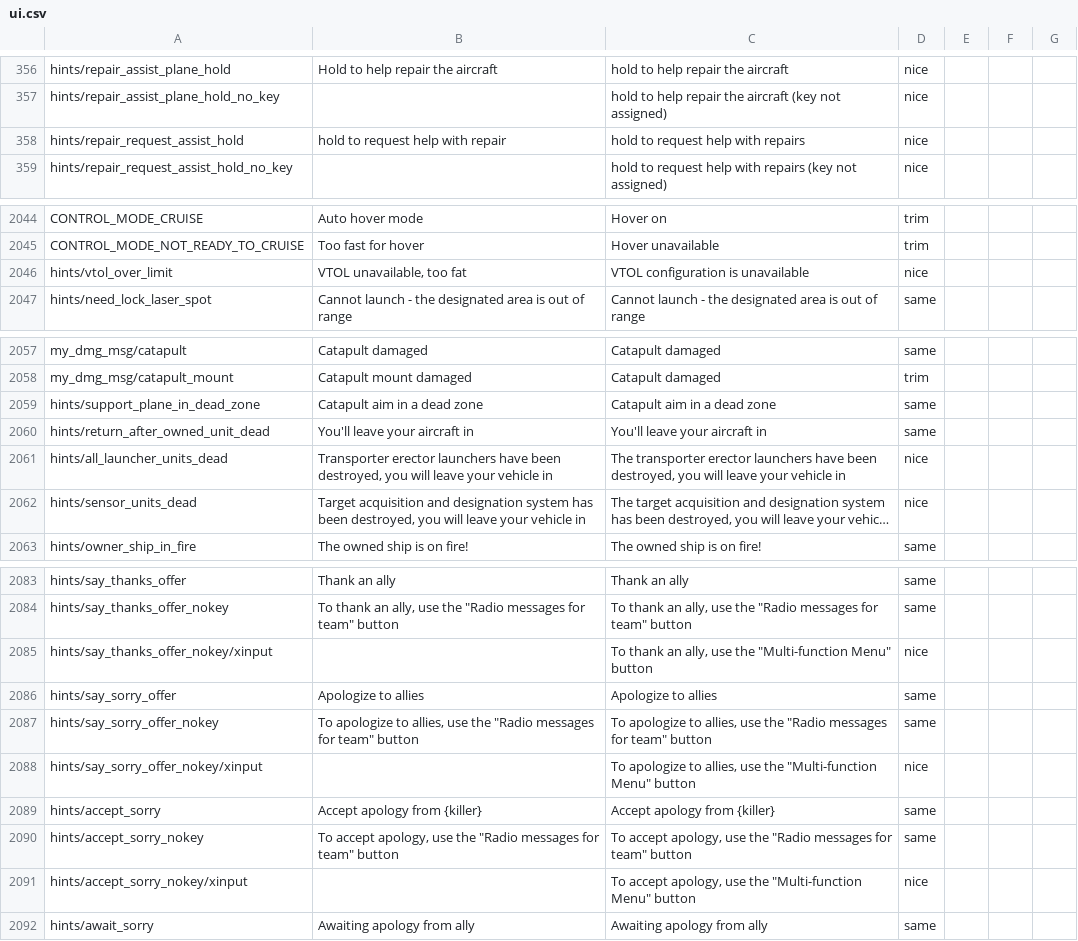
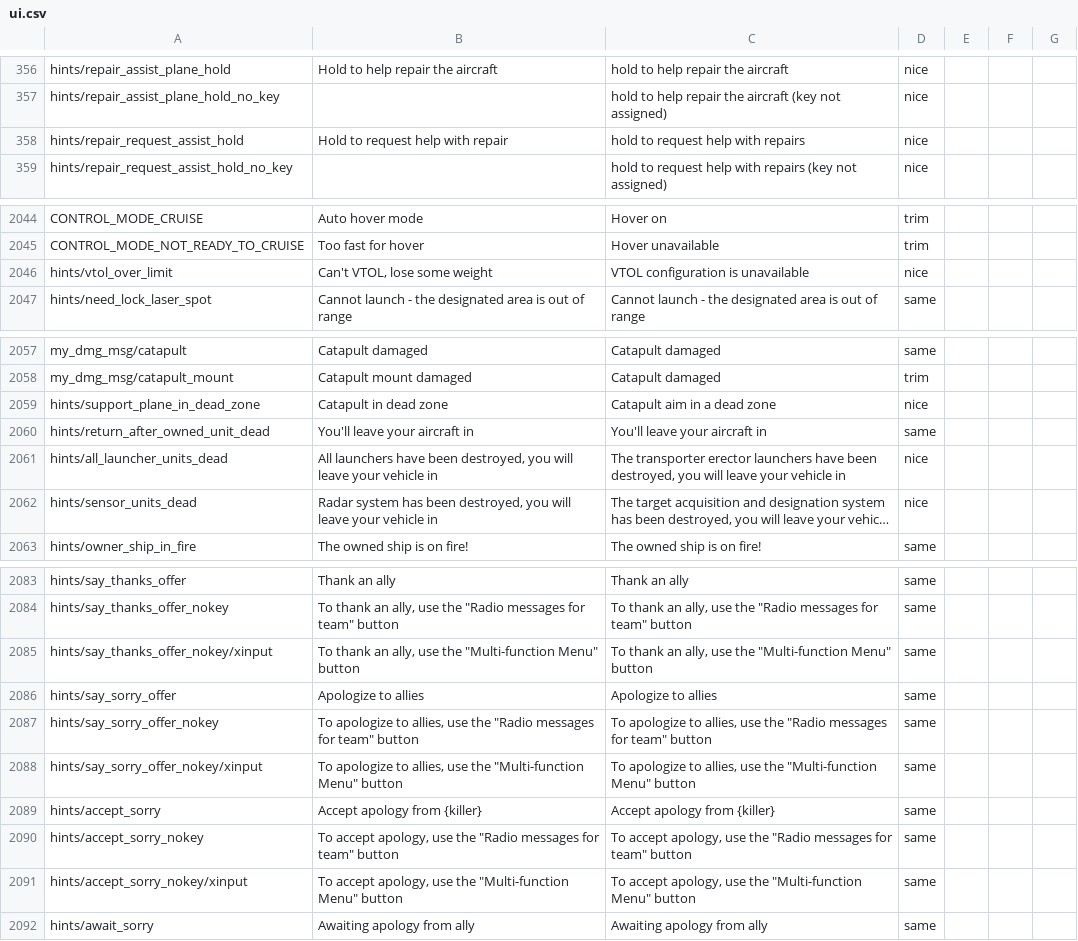
Before and after one commit to mikechuy/SCAM, a CSV file: ui.csv, drawn as a sheet; only a part is shown, gaps mark what is left out; long unchanged cells end in …; the diff names each change by its address in the sheet, - before the commit and + after, or states it on an @@ line.

```diff
--- a/ui.csv
+++ b/ui.csv
-B358: hold to request help with repair
+B358: Hold to request help with repair
-B2046: VTOL unavailable, too fat
+B2046: Can't VTOL, lose some weight
-B2059: Catapult aim in a dead zone
+B2059: Catapult in dead zone
-D2059: same
+D2059: nice
-B2061: Transporter erector launchers have…
+B2061: All launchers have…
-B2062: Target acquisition and designation system has…
+B2062: Radar system has…
-B2085: (empty)
+B2085: To thank an ally, use the "Multi-function Menu" button
-D2085: nice
+D2085: same
-B2088: (empty)
+B2088: To apologize to allies, use the "Multi-function Menu" button
-D2088: nice
+D2088: same
-B2091: (empty)
+B2091: To accept apology, use the "Multi-function Menu" button
-D2091: nice
+D2091: same
```
Also changed, not shown: menu.csv, units_weaponry.csv.
